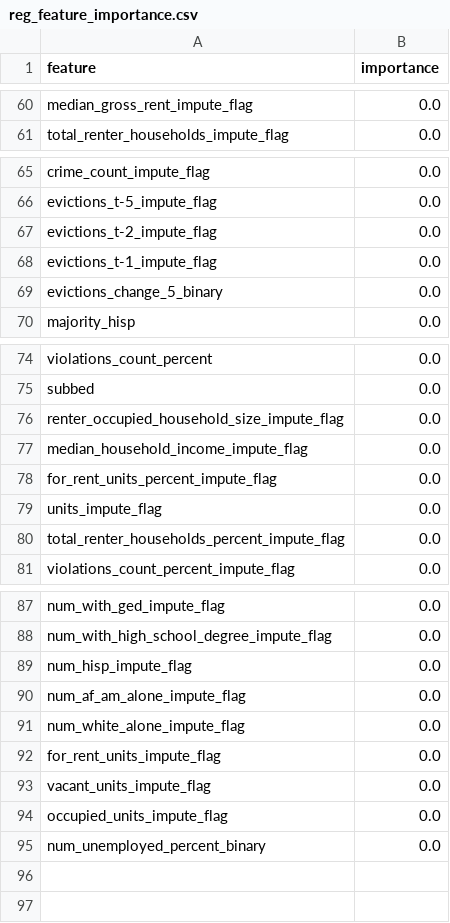
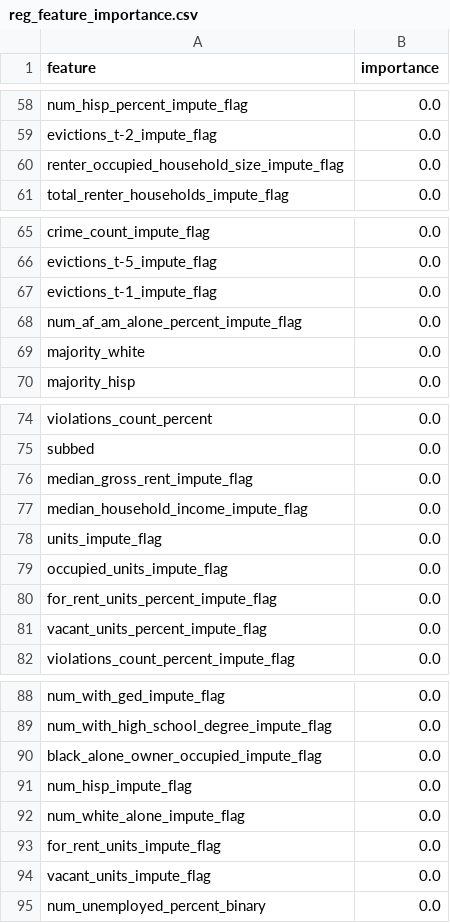
Before and after one commit to sinclairtarget/philly-evictions, a CSV file: results/reg_feature_importance.csv, drawn as a sheet; only a part is shown, gaps mark what is left out; removed rows and columns are numbered as before the commit, all else as after; the diff covers the shown part only; the diff names each change by its address in the sheet, - before the commit and + after, or states it on an @@ line.

```diff
--- a/results/reg_feature_importance.csv
+++ b/results/reg_feature_importance.csv
-A58 (feature): median_gross_rent_impute_flag
+A58 (feature): num_hisp_percent_impute_flag
@@ row 67 moved to row 59: evictions_t-2_impute_flag @@
@@ row 76 moved to row 60: renter_occupied_household_size_impute_fl… @@
-A68 (feature): evictions_change_5_binary
+A68 (feature): num_af_am_alone_percent_impute_flag
+row 69: majority_white | 0.0
+row 76: median_gross_rent_impute_flag | 0.0
@@ row 79 moved to row 78: units_impute_flag @@
@@ row 94 moved to row 79: occupied_units_impute_flag @@
-A81 (feature): total_renter_households_percent_impute_flag
+A81 (feature): vacant_units_percent_impute_flag
+row 90: black_alone_owner_occupied_impute_flag | 0.0
-row 90: num_af_am_alone_impute_flag | 0.0
```
Also changed, not shown: 20 added rows, 22 removed rows, 14 moved rows and 19 edited cells elsewhere in this file, results/clf_reg_comparison.csv, results/selected_blocks.csv, 2 other files.
